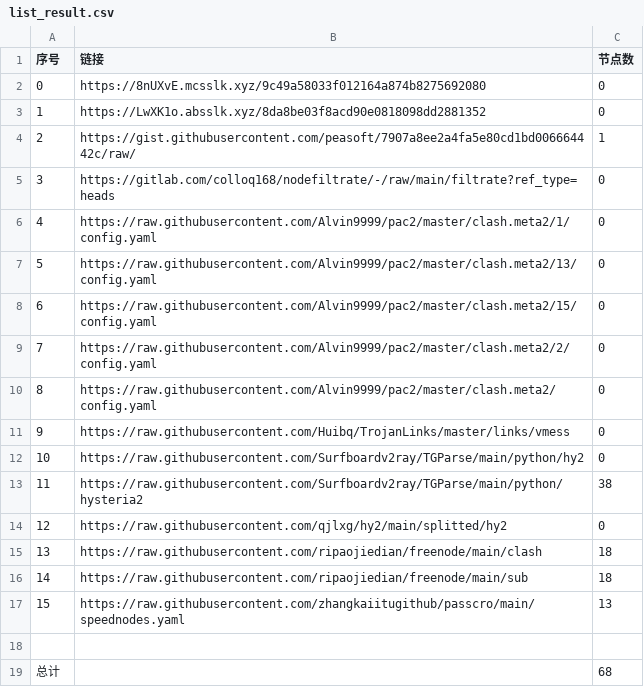
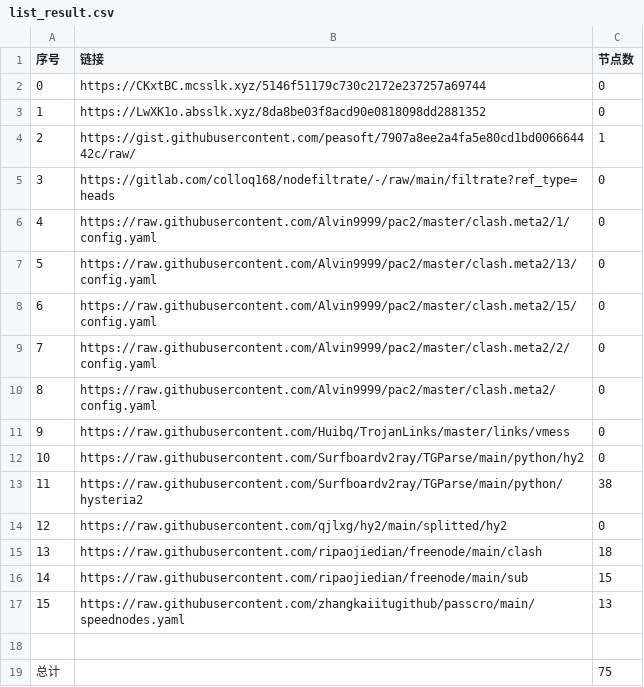
Before and after one commit to x698/NoMoreWalls, a CSV file: list_result.csv, drawn as a sheet.

```diff
--- a/list_result.csv
+++ b/list_result.csv
@@ -1,3 +1,3 @@
 序号,链接,节点数
-0,https://8nUXvE.mcsslk.xyz/9c49a58033f012164a874b8275692080,0
+0,https://CKxtBC.mcsslk.xyz/5146f51179c730c2172e237257a69744,0
 1,https://LwXK1o.absslk.xyz/8da8be03f8acd90e0818098dd2881352,0
@@ -15,5 +15,5 @@
 13,https://raw.githubusercontent.com/ripaojiedian/freenode/main/clash,18
-14,https://raw.githubusercontent.com/ripaojiedian/freenode/main/sub,18
+14,https://raw.githubusercontent.com/ripaojiedian/freenode/main/sub,15
 15,https://raw.githubusercontent.com/zhangkaiitugithub/passcro/main/speednodes.yaml,13
 
-总计,,68
+总计,,75
```
Also changed, not shown: 15 other files.
